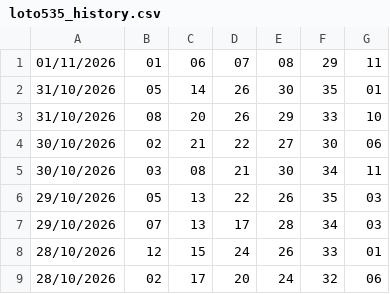
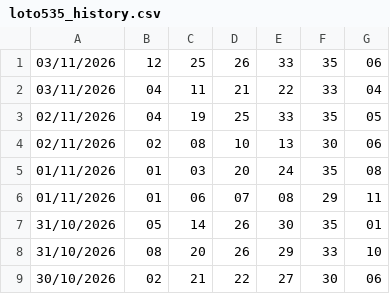
Before and after one commit to heromassk/viettlot, a CSV file: loto535_history.csv, drawn as a sheet; only a part is shown; the shorter side is filled out with more unchanged rows.

```diff
--- a/loto535_history.csv
+++ b/loto535_history.csv
@@ -1 +1,6 @@
+03/11/2026,12,25,26,33,35,06
+03/11/2026,04,11,21,22,33,04
+02/11/2026,04,19,25,33,35,05
+02/11/2026,02,08,10,13,30,06
+01/11/2026,01,03,20,24,35,08
 01/11/2026,01,06,07,08,29,11
```
Also changed, not shown: mega645_history.csv, power655_history.csv, 14 other files.
